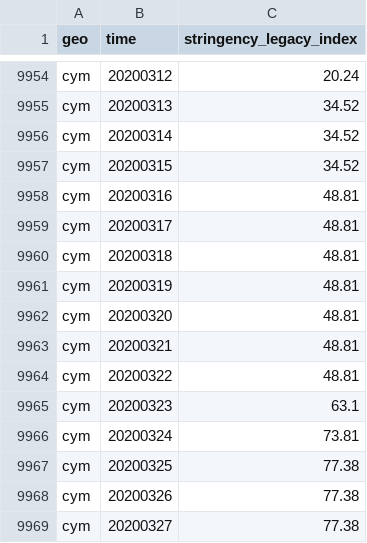
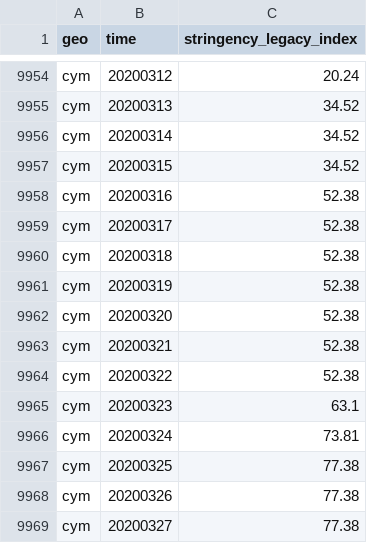
Before and after one commit to open-numbers/ddf--open_numbers--covid_government_response, a CSV file: ddf--datapoints--stringency_legacy_index--by--geo--time.csv, drawn as a sheet; only a part is shown, gaps mark what is left out.

```diff
--- a/ddf--datapoints--stringency_legacy_index--by--geo--time.csv
+++ b/ddf--datapoints--stringency_legacy_index--by--geo--time.csv
@@ -9957,9 +9957,9 @@ cym,20200314,34.52
 cym,20200315,34.52
-cym,20200316,48.81
-cym,20200317,48.81
-cym,20200318,48.81
-cym,20200319,48.81
-cym,20200320,48.81
-cym,20200321,48.81
-cym,20200322,48.81
+cym,20200316,52.38
+cym,20200317,52.38
+cym,20200318,52.38
+cym,20200319,52.38
+cym,20200320,52.38
+cym,20200321,52.38
+cym,20200322,52.38
 cym,20200323,63.1
```
Also changed, not shown: ddf--datapoints--c8_international_travel_controls--by--geo--time.csv, ddf--datapoints--containment_health_index--by--geo--time.csv, 12 other files.
